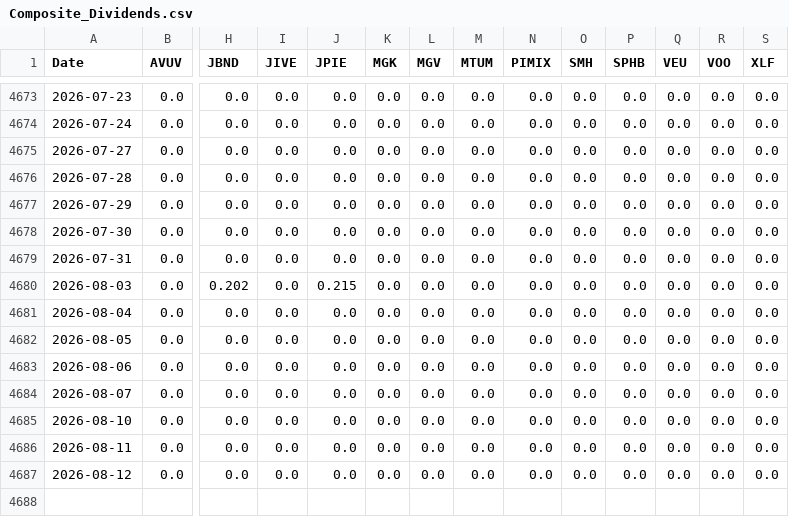
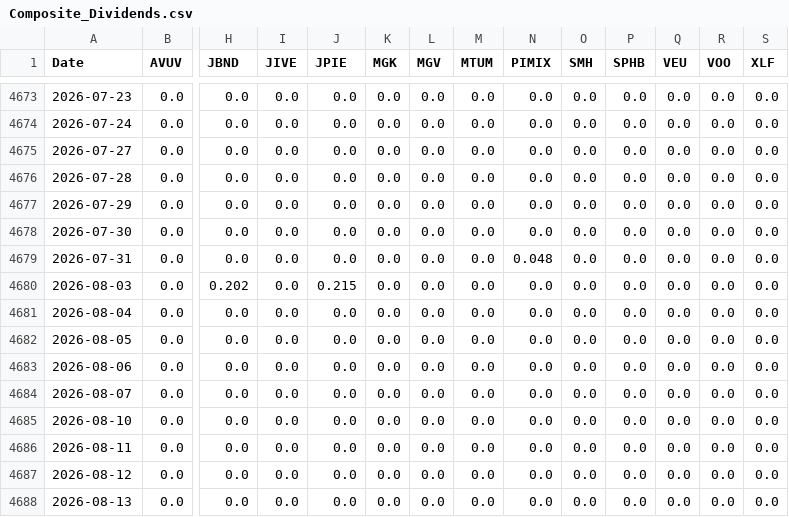
Before and after one commit to wesl8n-sketch/A1V12-Dashboard, a CSV file: Data/Composite_Dividends.csv, drawn as a sheet; only a part is shown, gaps mark what is left out; rows hold the shown columns only; the diff names each change by its address in the sheet, - before the commit and + after, or states it on an @@ line.

```diff
--- a/Data/Composite_Dividends.csv
+++ b/Data/Composite_Dividends.csv
-N4679 (PIMIX): 0.0
+N4679 (PIMIX): 0.048
+row 4688: 2026-08-13 | 0.0 | 0.0 | 0.0 | 0.0 | 0.0 | 0.0 | 0.0 | 0.0 | 0.0 | 0.0 | 0.0 | 0.0 | 0.0
```
Also changed, not shown: Data/Alpha_Overlay_Daily_Values.csv, Data/Dividend_Master_Wide.csv, 28 other files.
